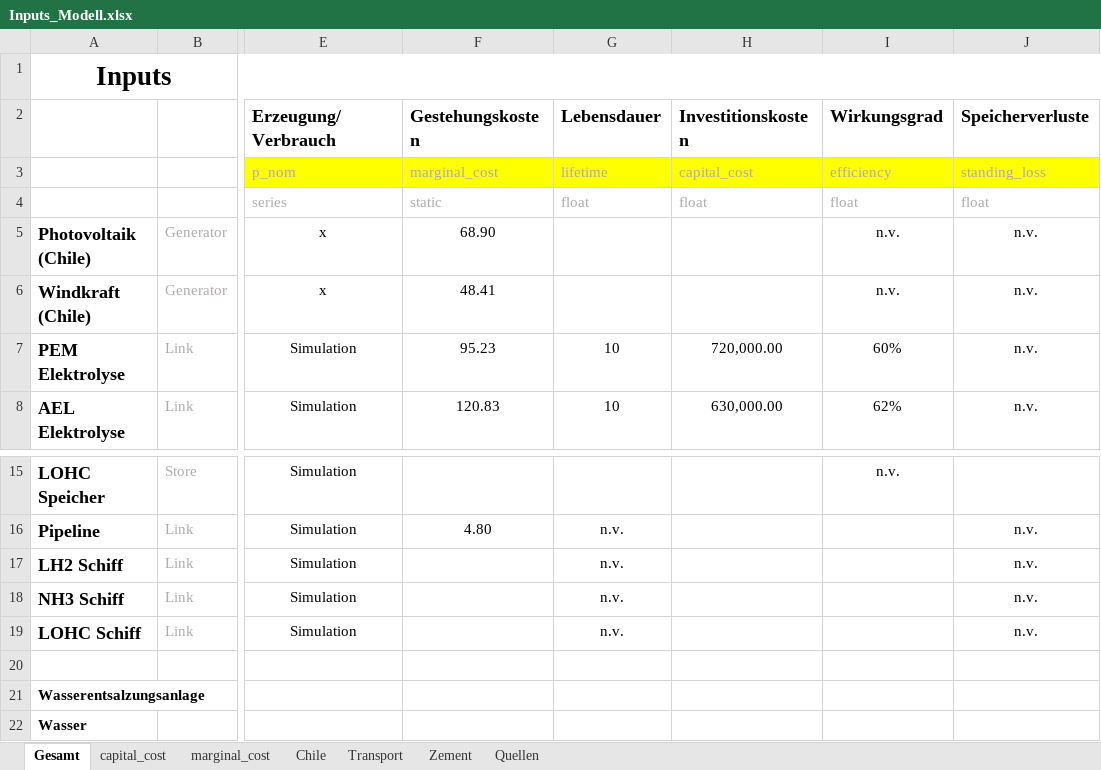
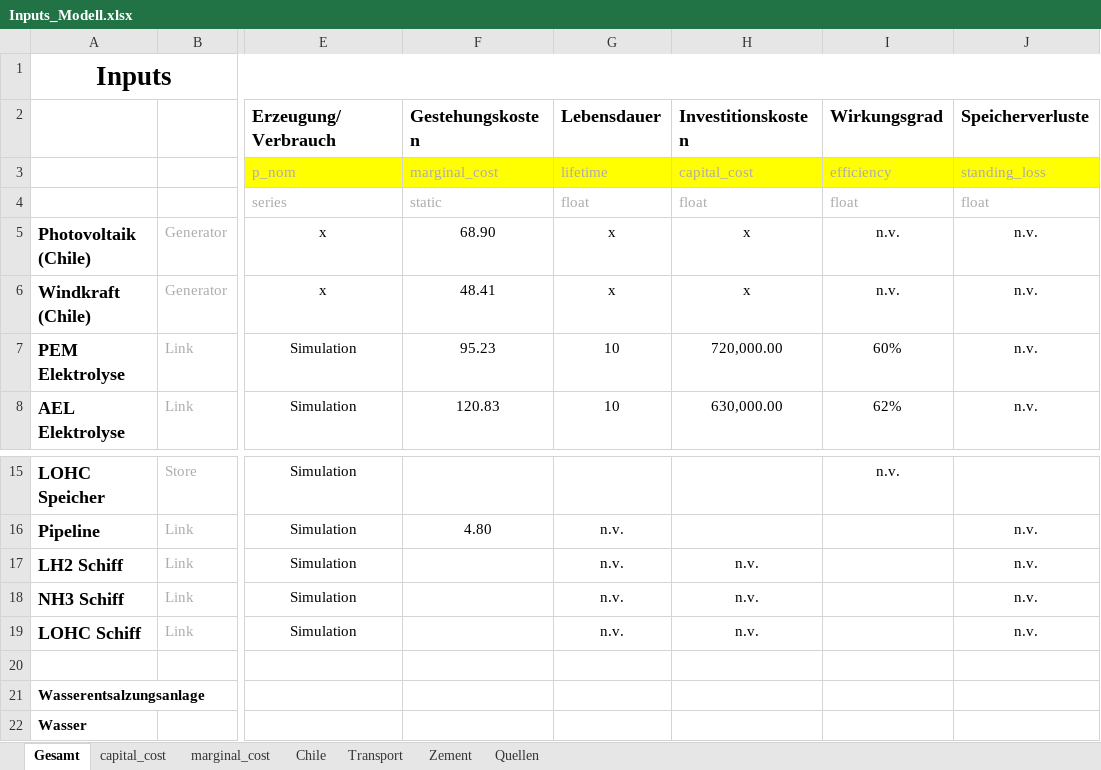
Before and after one commit to cgipser/DWE, an Excel workbook: data/Inputs_Modell.xlsx, sheet Gesamt, drawn as a sheet; only a part is shown, gaps mark what is left out; values as stored, in another font and other column widths than the file's, no borders; conditional formats not drawn; the diff names each change by its address in the sheet, - before the commit and + after, or states it on an @@ line.

Commit message:
Update Inputs

```diff
--- a/data/Inputs_Modell.xlsx (sheet Gesamt)
+++ b/data/Inputs_Modell.xlsx (sheet Gesamt)
-G5:G6 (Lebensdauer): (empty)
+G5:G6 (Lebensdauer): x
-H5:H6 (Investitionskosten): (empty)
+H5:H6 (Investitionskosten): x
-H17:H19 (Investitionskosten): (empty)
+H17:H19 (Investitionskosten): n.v.
```
Also changed, not shown: 1 other file.
